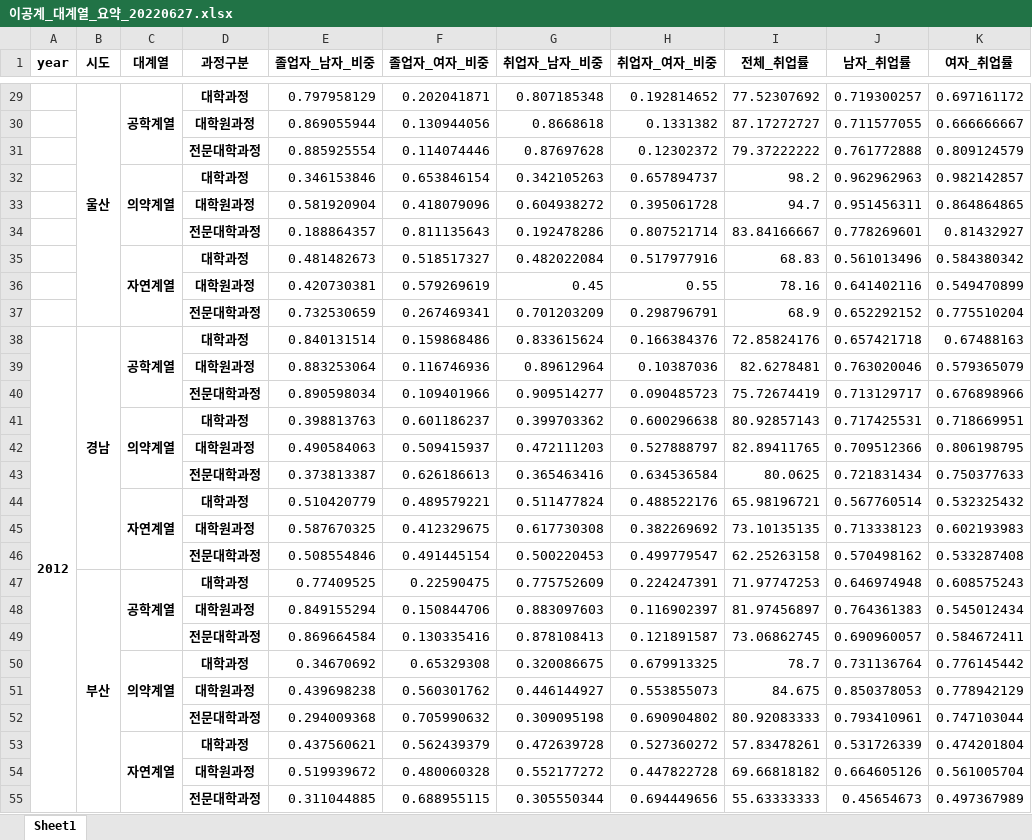
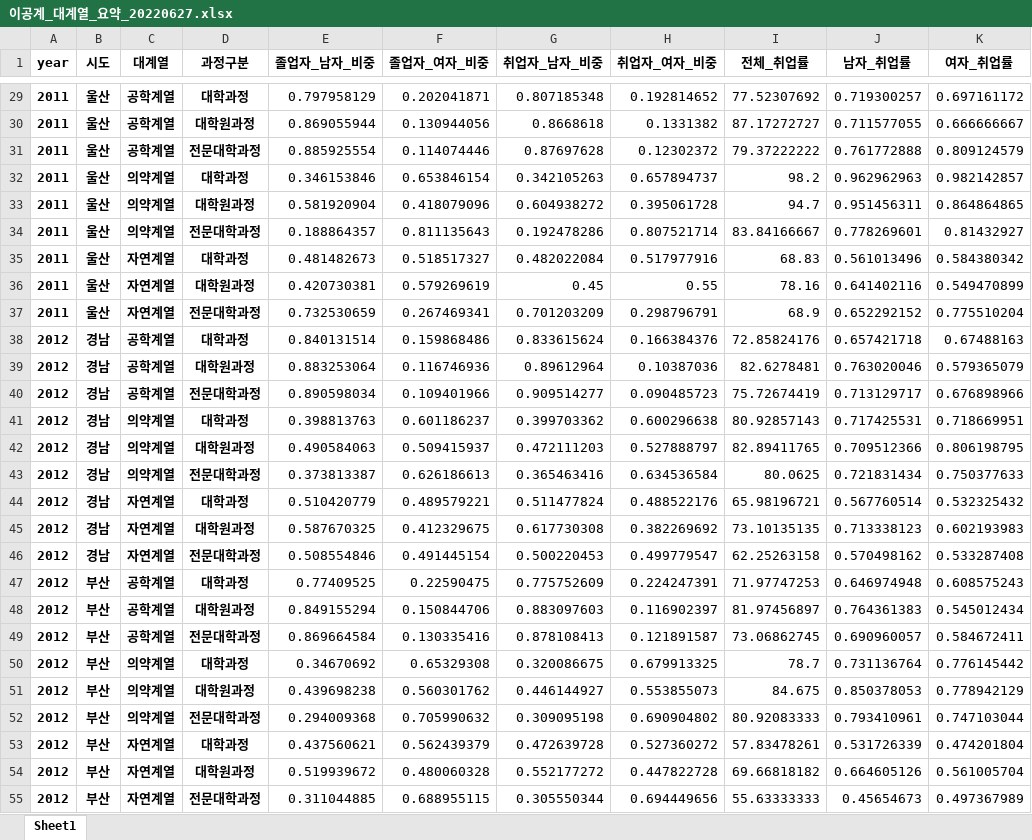
Before and after one commit to harryyang1982/data_tinkering, an Excel workbook: 이공계_대계열_요약_20220627.xlsx, sheet Sheet1, drawn as a sheet; only a part is shown, gaps mark what is left out; values as stored, in another font and other column widths than the file's, no borders; the diff covers the shown part only; the diff names each change by its address in the sheet, - before the commit and + after, or states it on an @@ line.

```diff
--- a/이공계_대계열_요약_20220627.xlsx (sheet Sheet1)
+++ b/이공계_대계열_요약_20220627.xlsx (sheet Sheet1)
-A29:A37 (year): (empty)
+A29:A37 (year): 2011
-B29:B37 merged
-C29:C31 merged
-B30:B37 (시도): (empty)
+B30:B37 (시도): 울산
-C30:C31 (대계열): (empty)
+C30:C31 (대계열): 공학계열
-C32:C34 merged
-C33:C34 (대계열): (empty)
+C33:C34 (대계열): 의약계열
-C35:C37 merged
-C36:C37 (대계열): (empty)
+C36:C37 (대계열): 자연계열
-A38:A73 merged
-B38:B46 merged
-C38:C40 merged
-A39:A55 (year): (empty)
+A39:A55 (year): 2012
-B39:B46 (시도): (empty)
+B39:B46 (시도): 경남
-C39:C40 (대계열): (empty)
+C39:C40 (대계열): 공학계열
-C41:C43 merged
-C42:C43 (대계열): (empty)
+C42:C43 (대계열): 의약계열
-C44:C46 merged
-C45:C46 (대계열): (empty)
+C45:C46 (대계열): 자연계열
-B47:B55 merged
-C47:C49 merged
-B48:B55 (시도): (empty)
+B48:B55 (시도): 부산
-C48:C49 (대계열): (empty)
+C48:C49 (대계열): 공학계열
-C50:C52 merged
-C51:C52 (대계열): (empty)
+C51:C52 (대계열): 의약계열
-C53:C55 merged
-C54:C55 (대계열): (empty)
+C54:C55 (대계열): 자연계열
```
Also changed, not shown: 842 edited cells and merged cells elsewhere in this sheet, 이공계_대계열_중계열_요약_20220627.xlsx, 4 other files.
